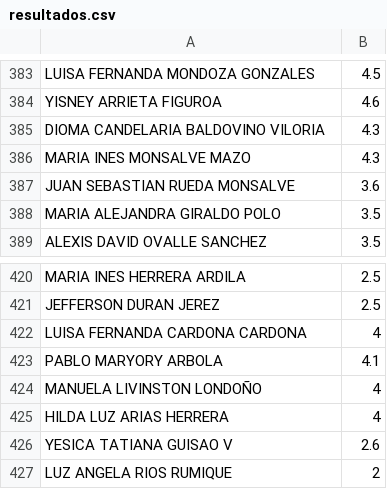
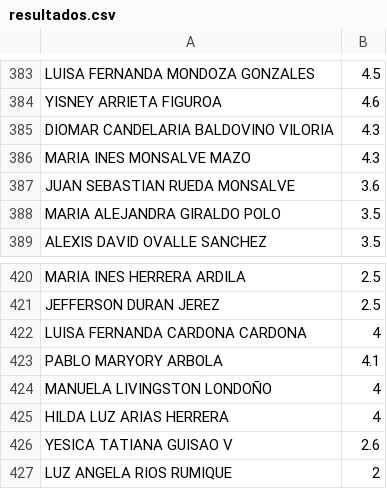
Before and after one commit to escanerunidos2026-rgb/PORTAL_UPA, a CSV file: data/resultados.csv, drawn as a sheet; only a part is shown, gaps mark what is left out.

Commit message:
ACTUALIZAR PAGINA

```diff
--- a/data/resultados.csv
+++ b/data/resultados.csv
@@ -384,3 +384,3 @@ LUISA FERNANDA MONDOZA GONZALES ,4.5
 YISNEY ARRIETA FIGUROA ,4.6
-DIOMA CANDELARIA BALDOVINO VILORIA ,4.3
+DIOMAR CANDELARIA BALDOVINO VILORIA ,4.3
 MARIA INES MONSALVE MAZO ,4.3
@@ -423,3 +423,3 @@ LUISA FERNANDA CARDONA CARDONA ,4
 PABLO MARYORY ARBOLA ,4.1
-MANUELA LIVINSTON LONDOÑO ,4
+MANUELA LIVINGSTON  LONDOÑO ,4
 HILDA LUZ ARIAS HERRERA ,4
```
